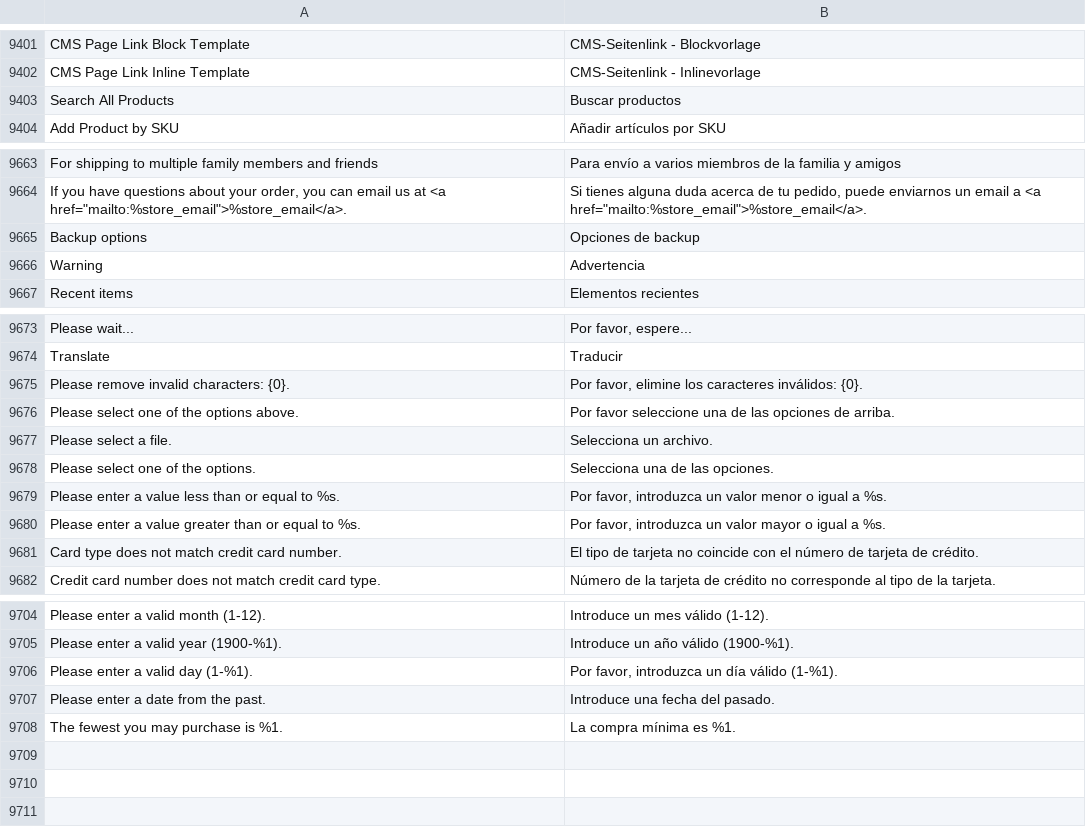
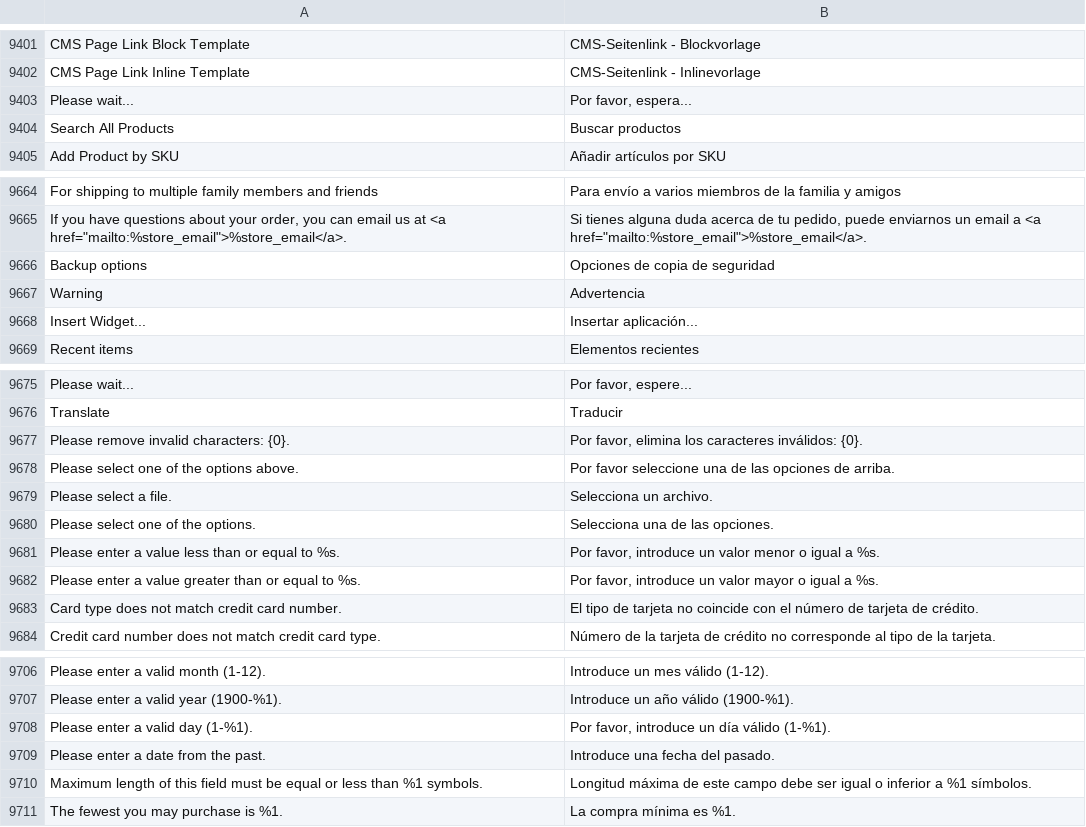
Before and after one commit to magento-l10n/language-es_ES, a CSV file: es_ES.csv, drawn as a sheet; only a part is shown, gaps mark what is left out; addresses are those after the commit; the diff names each change by its address in the sheet, - before the commit and + after, or states it on an @@ line.

Commit message:
Updating translations from Crowdin.

```diff
--- a/es_ES.csv
+++ b/es_ES.csv
+row 9403: Please wait... | Por favor, espera...
-B9666: Opciones de backup
+B9666: Opciones de copia de seguridad
+row 9668: Insert Widget... | Insertar aplicación...
-B9677: Por favor, elimine los caracteres…
+B9677: Por favor, elimina los caracteres…
-B9681: Por favor, introduzca un valor…
+B9681: Por favor, introduce un valor…
-B9682: Por favor, introduzca un valor…
+B9682: Por favor, introduce un valor…
-B9708: Por favor, introduzca un día válido (1-%1).
+B9708: Por favor, introduce un día válido (1-%1).
+row 9710: Maximum length of this field must be equal or less than %1 symbols. | Longitud máxima de este campo debe ser igual o inferior a %1 símbolos.
```
Also changed, not shown: 1 other file.
